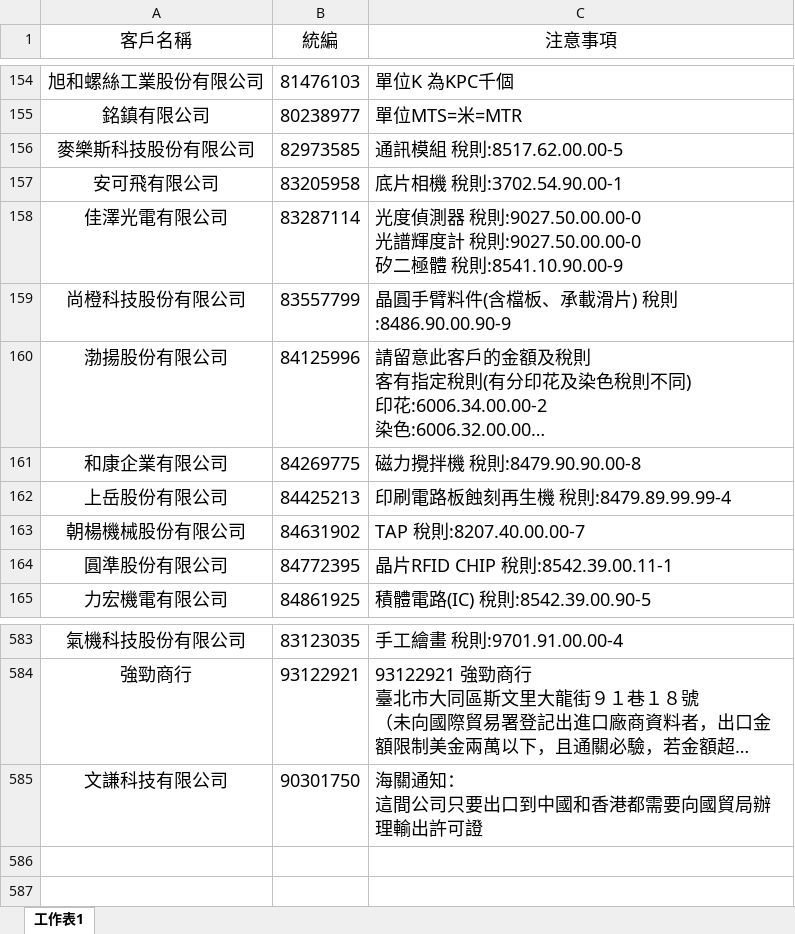
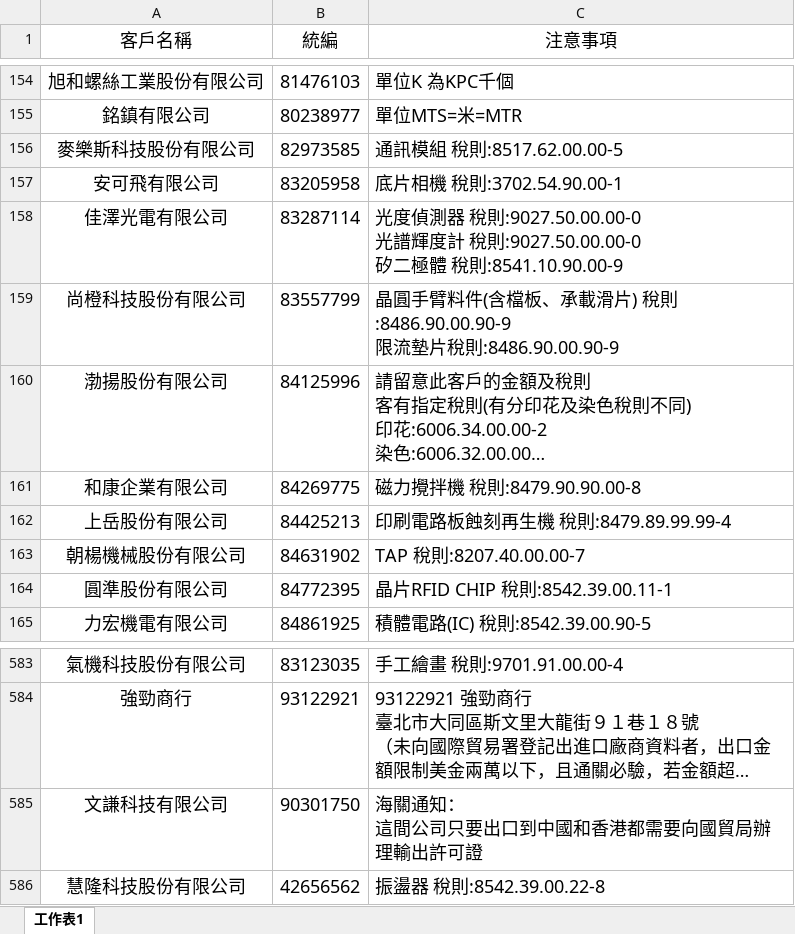
Before and after one commit to liyijung/declaration, an Excel workbook: Export_format/thingsToNote.xlsx, sheet 工作表1, drawn as a sheet; only a part is shown, gaps mark what is left out; long unchanged cells end in …; values as stored, in another font and other column widths than the file's, no borders; conditional formats not drawn; ↵ is a line break in a cell; the diff names each change by its address in the sheet, - before the commit and + after, or states it on an @@ line.

Commit message:
Add files via upload

```diff
--- a/Export_format/thingsToNote.xlsx (sheet 工作表1)
+++ b/Export_format/thingsToNote.xlsx (sheet 工作表1)
-C159 (注意事項): …) 稅則:8486.90.00.90-9
+C159 (注意事項): …) 稅則:8486.90.00.90-9 ↵ 限流墊片稅則:8486.90.00.90-9
+row 586: 慧隆科技股份有限公司 | 42656562 | 振盪器 稅則:8542.39.00.22-8
```
